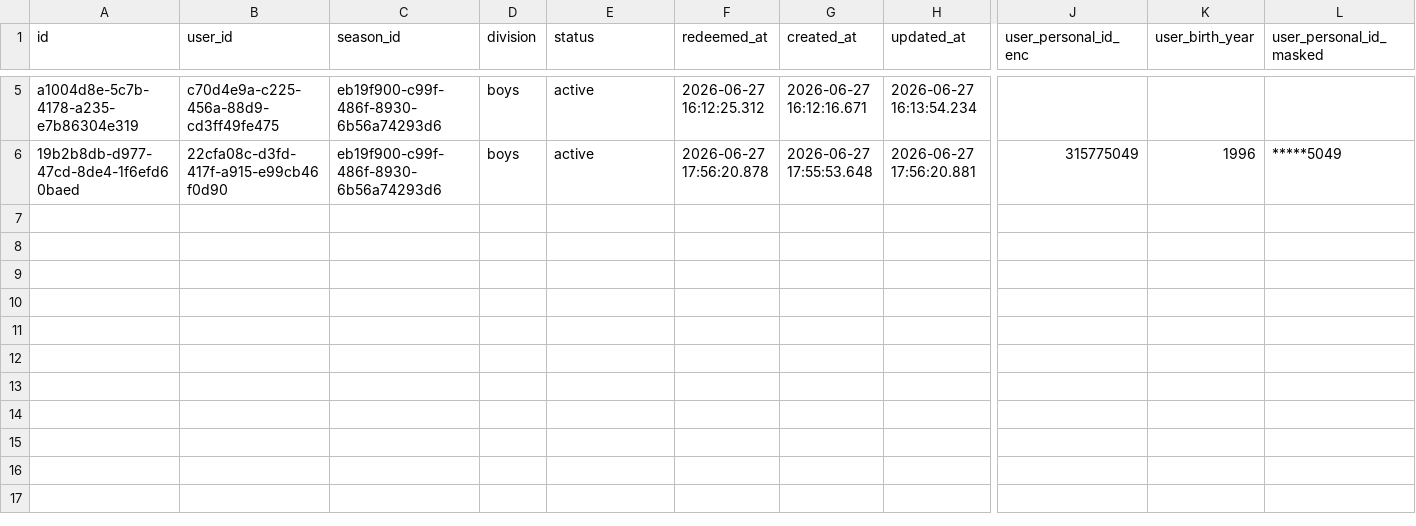
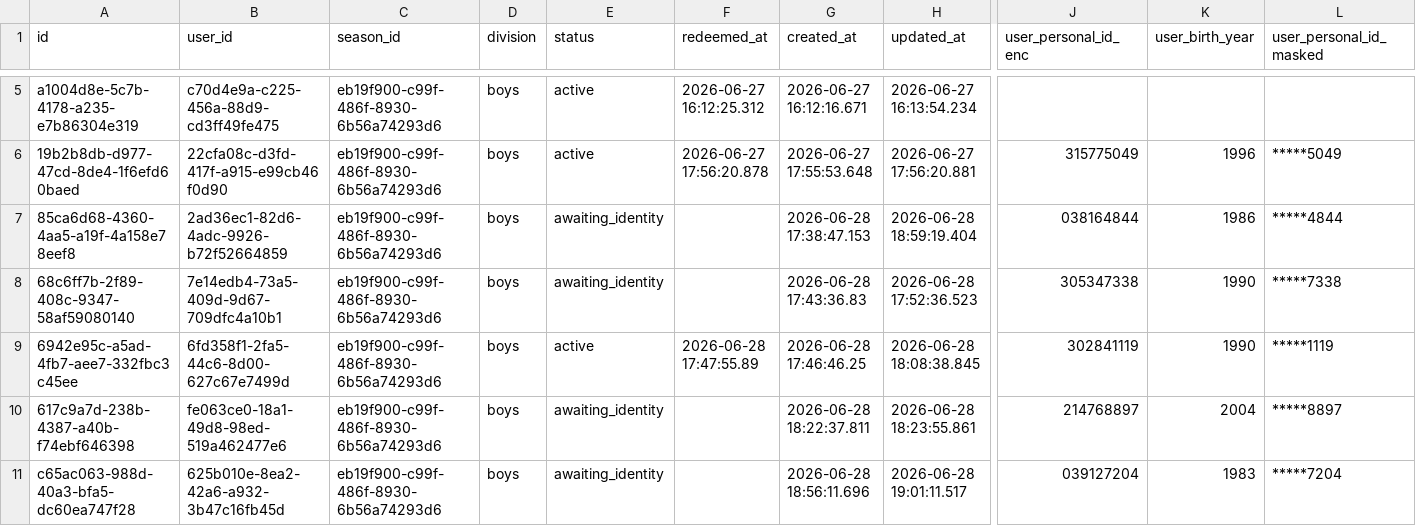
Before and after one commit to Amirlabai/ramadan-tournament, a CSV file: archive/postgres/season_registrations.csv, drawn as a sheet; only a part is shown, gaps mark what is left out; rows hold the shown columns only; the diff names each change by its address in the sheet, - before the commit and + after, or states it on an @@ line.

```diff
--- a/archive/postgres/season_registrations.csv
+++ b/archive/postgres/season_registrations.csv
+row 7: 85ca6d68-4360-4aa5-a19f-4a158e78eef8 | 2ad36ec1-82d6-4adc-9926-b72f52664859 | eb19f900-c99f-486f-8930-6b56a74293d6 | boys | awaiting_identity |  | 2026-06-28 17:38:47.153 | 2026-06-28 18:59:19.404 | 038164844 | 1986 | *****4844
+row 8: 68c6ff7b-2f89-408c-9347-58af59080140 | 7e14edb4-73a5-409d-9d67-709dfc4a10b1 | eb19f900-c99f-486f-8930-6b56a74293d6 | boys | awaiting_identity |  | 2026-06-28 17:43:36.83 | 2026-06-28 17:52:36.523 | 305347338 | 1990 | *****7338
+row 9: 6942e95c-a5ad-4fb7-aee7-332fbc3c45ee | 6fd358f1-2fa5-44c6-8d00-627c67e7499d | eb19f900-c99f-486f-8930-6b56a74293d6 | boys | active | 2026-06-28 17:47:55.89 | 2026-06-28 17:46:46.25 | 2026-06-28 18:08:38.845 | 302841119 | 1990 | *****1119
+row 10: 617c9a7d-238b-4387-a40b-f74ebf646398 | fe063ce0-18a1-49d8-98ed-519a462477e6 | eb19f900-c99f-486f-8930-6b56a74293d6 | boys | awaiting_identity |  | 2026-06-28 18:22:37.811 | 2026-06-28 18:23:55.861 | 214768897 | 2004 | *****8897
+row 11: c65ac063-988d-40a3-bfa5-dc60ea747f28 | 625b010e-8ea2-42a6-a932-3b47c16fb45d | eb19f900-c99f-486f-8930-6b56a74293d6 | boys | awaiting_identity |  | 2026-06-28 18:56:11.696 | 2026-06-28 19:01:11.517 | 039127204 | 1983 | *****7204
```
Also changed, not shown: archive/postgres/players.csv, archive/postgres/team_creation_requests.csv, 3 other files.
